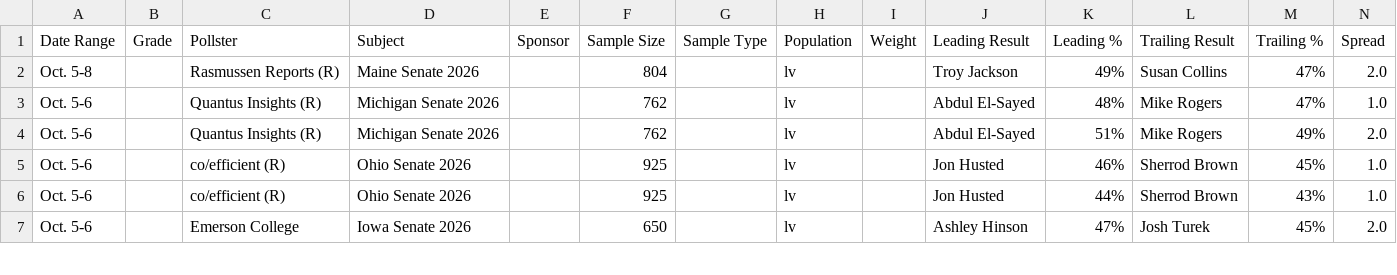
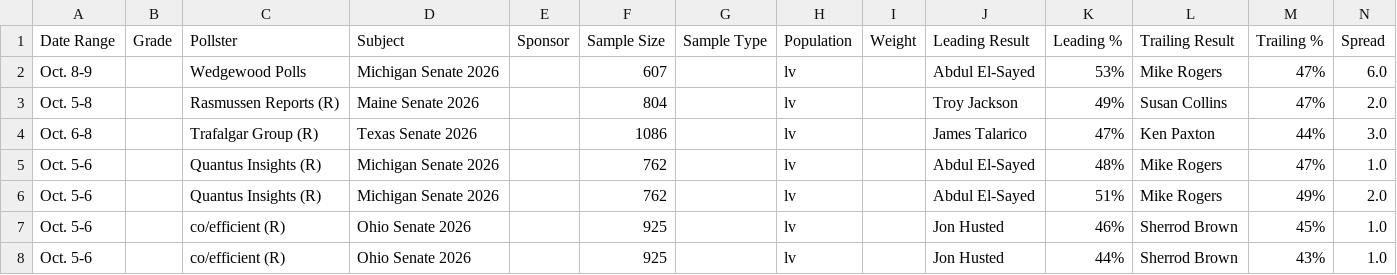
Before and after one commit to Hijodeagua/Election-models-by-Tre, a CSV file: data/fallback/votehub_senate.csv, drawn as a sheet; only a part is shown; the shorter side is filled out with more unchanged rows; the diff names each change by its address in the sheet, - before the commit and + after, or states it on an @@ line.

```diff
--- a/data/fallback/votehub_senate.csv
+++ b/data/fallback/votehub_senate.csv
+row 2: Oct. 8-9 |  | Wedgewood Polls | Michigan Senate 2026 |  | 607 |  | lv |  | Abdul El-Sayed | 53% | Mike Rogers | 47% | 6.0
+row 4: Oct. 6-8 |  | Trafalgar Group (R) | Texas Senate 2026 |  | 1086 |  | lv |  | James Talarico | 47% | Ken Paxton | 44% | 3.0
```
Also changed, not shown: data/fallback/market_odds.csv, data/fallback/votehub_approval.csv, 7 other files.
